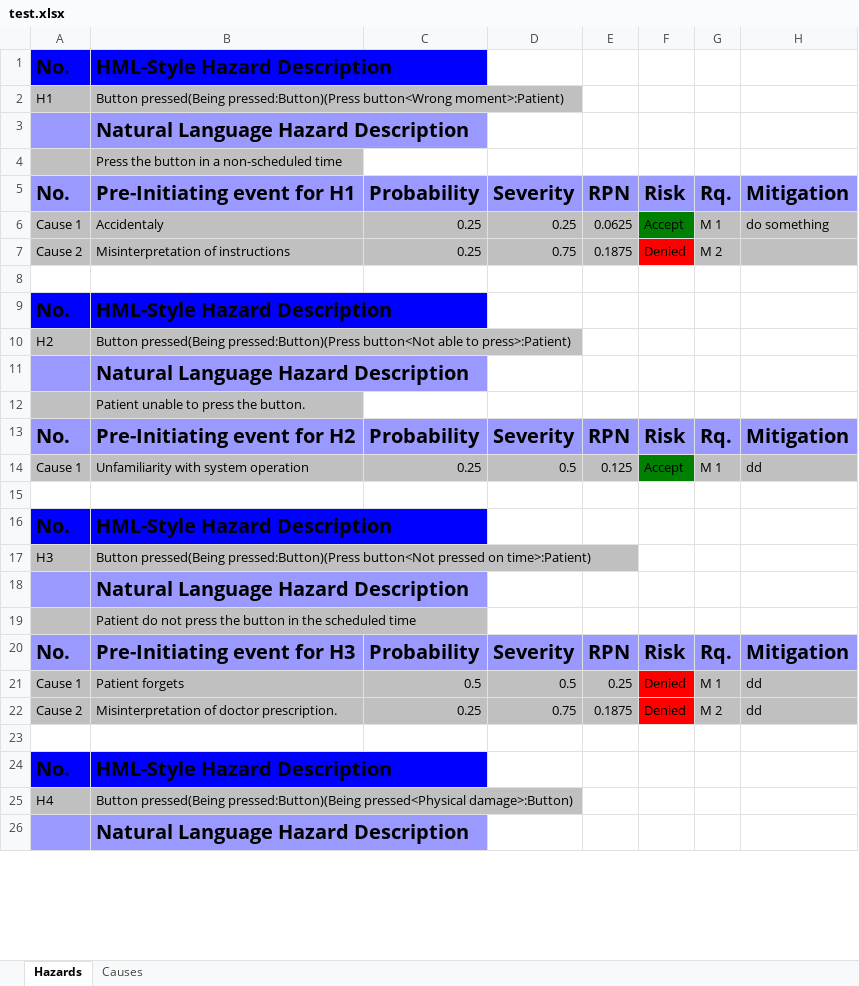
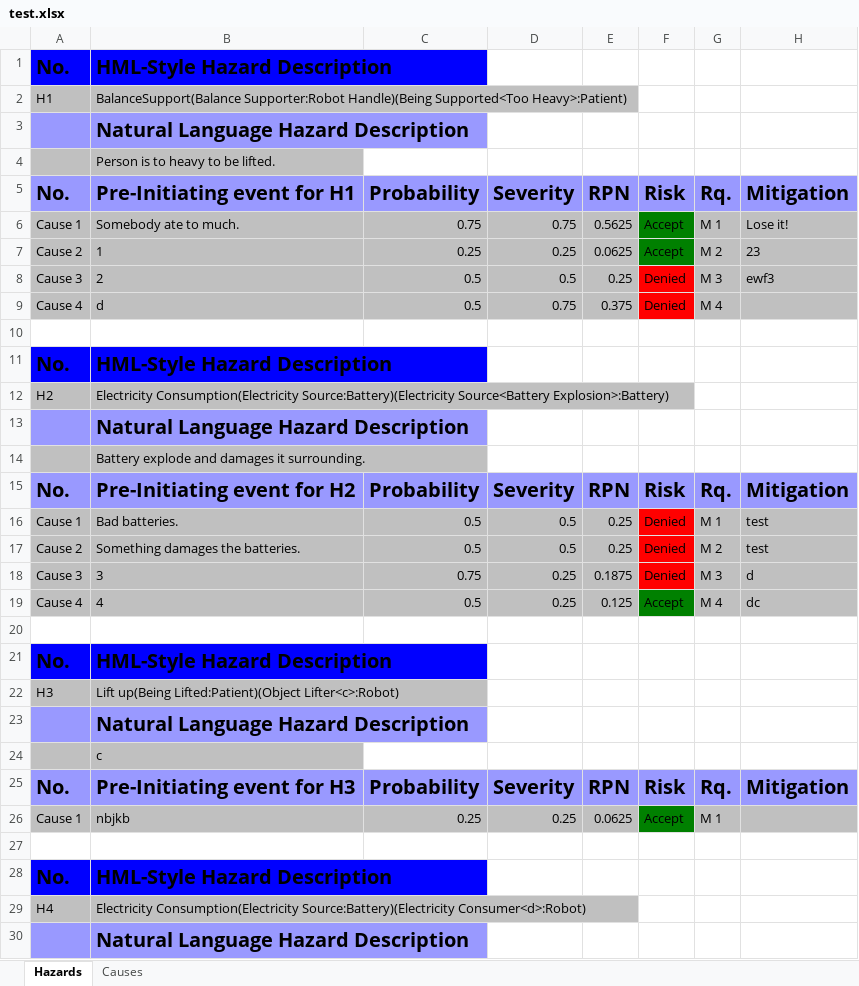
Before and after one commit to Xarczuz/HazardAnalysis, an Excel workbook: test.xlsx, sheet Hazards, drawn as a sheet; only a part is shown; values as stored, in another font and other column widths than the file's, no borders; removed rows and columns are numbered as before the commit, all else as after; the diff covers the shown part only; the diff names each change by its address in the sheet, - before the commit and + after, or states it on an @@ line.

```diff
--- a/test.xlsx (sheet Hazards)
+++ b/test.xlsx (sheet Hazards)
-B2: Button pressed(Being pressed:Button)(Press button<Wrong moment>:Patient)
+B2: BalanceSupport(Balance Supporter:Robot Handle)(Being Supported<Too Heavy>:Patient)
-B4: Press the button in a non-scheduled time
+B4: Person is to heavy to be lifted.
-B6: Accidentaly
+B6: Somebody ate to much.
-C6: 0.25
+C6: 0.75
-D6: 0.25
+D6: 0.75
-E6: 0.0625
+E6: 0.5625
-H6: do something
+H6: Lose it!
-B7: Misinterpretation of instructions
+B7: 1
-D7: 0.75
+D7: 0.25
-E7: 0.1875
+E7: 0.0625
-F7: Denied
+F7: Accept
-F7 fill: #FF0000
+F7 fill: #008000
-H7: (empty)
+H7: 23
+row 8: Cause 3 | 2 | 0.5 | 0.5 | 0.25 | Denied | M 3 | ewf3
+row 9: Cause 4 | d | 0.5 | 0.75 | 0.375 | Denied | M 4
-B12: Button pressed(Being pressed:Button)(Press button<Not able to press>:Patient)
+B12: Electricity Consumption(Electricity Source:Battery)(Electricity Source<Battery Explosion>:Battery)
-B14: Patient unable to press the button.
+B14: Battery explode and damages it surrounding.
-B16: Unfamiliarity with system operation
+B16: Bad batteries.
-C16: 0.25
+C16: 0.5
-E16: 0.125
+E16: 0.25
-F16: Accept
+F16: Denied
-F16 fill: #008000
+F16 fill: #FF0000
-H16: dd
+H16: test
+row 17: Cause 2 | Something damages the batteries. | 0.5 | 0.5 | 0.25 | Denied | M 2 | test
+row 18: Cause 3 | 3 | 0.75 | 0.25 | 0.1875 | Denied | M 3 | d
+row 19: Cause 4 | 4 | 0.5 | 0.25 | 0.125 | Accept | M 4 | dc
-B22: Button pressed(Being pressed:Button)(Press button<Not pressed on time>:Patient)
+B22: Lift up(Being Lifted:Patient)(Object Lifter<c>:Robot)
-B24: Patient do not press the button in the scheduled time
+B24: c
-row 21: Cause 1 | Patient forgets | 0.5 | 0.5 | 0.25 | Denied | M 1 | dd
-row 22: Cause 2 | Misinterpretation of doctor prescription. | 0.25 | 0.75 | 0.1875 | Denied | M 2 | dd
+row 26: Cause 1 | nbjkb | 0.25 | 0.25 | 0.0625 | Accept | M 1
-B29: Button pressed(Being pressed:Button)(Being pressed<Physical damage>:Button)
+B29: Electricity Consumption(Electricity Source:Battery)(Electricity Consumer<d>:Robot)
```
Also changed, not shown: 166 removed rows, 18 edited cells and cell formats elsewhere in this sheet, sheet Causes, 3 other files.
